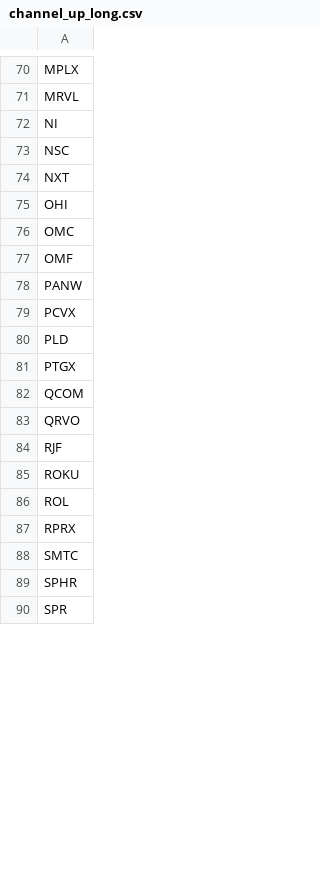
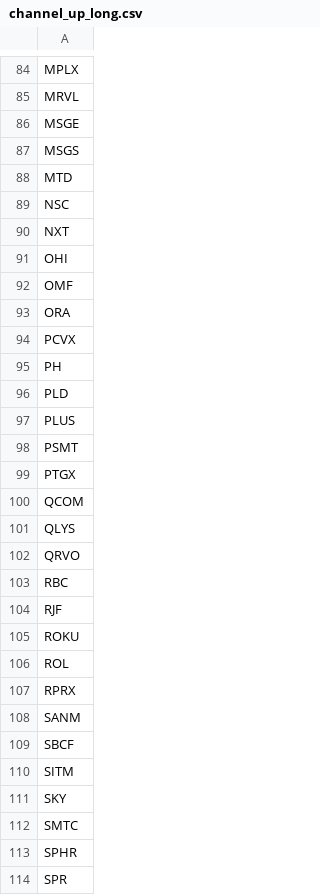
Before and after one commit to mpincus/Swing_Systems, a CSV file: data/watchlists/channel_up_long.csv, drawn as a sheet; only a part is shown, gaps mark what is left out; the diff covers the shown part only.

```diff
--- a/data/watchlists/channel_up_long.csv
+++ b/data/watchlists/channel_up_long.csv
@@ -71,3 +85,5 @@ MPLX
 MRVL
-NI
+MSGE
+MSGS
+MTD
 NSC
@@ -75,10 +91,14 @@ NXT
 OHI
-OMC
 OMF
-PANW
+ORA
 PCVX
+PH
 PLD
+PLUS
+PSMT
 PTGX
 QCOM
+QLYS
 QRVO
+RBC
 RJF
@@ -87,2 +107,6 @@ ROL
 RPRX
+SANM
+SBCF
+SITM
+SKY
 SMTC
```
Also changed, not shown: 35 added rows, 12 removed rows and 13 edited cells elsewhere in this file, data/watchlists/bear_flag_short.csv, data/watchlists/bull_flag_long.csv, 23 other files.
